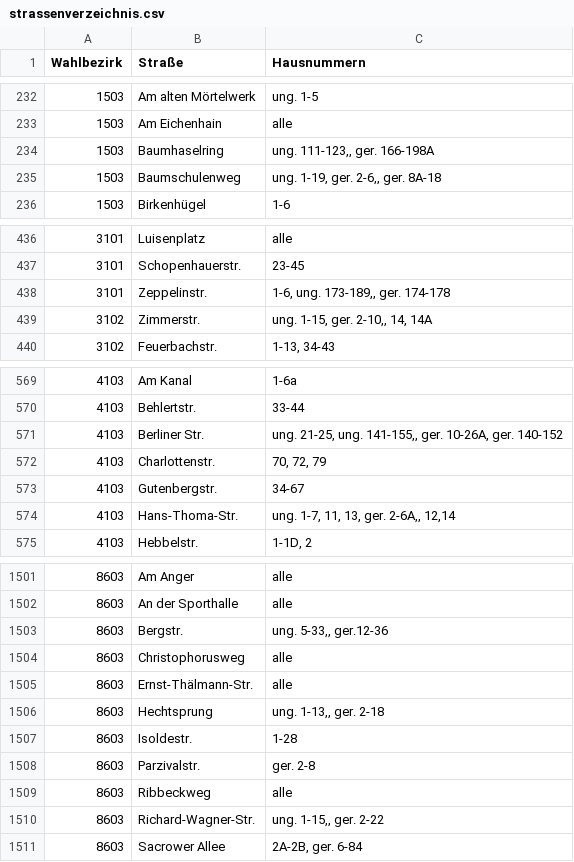
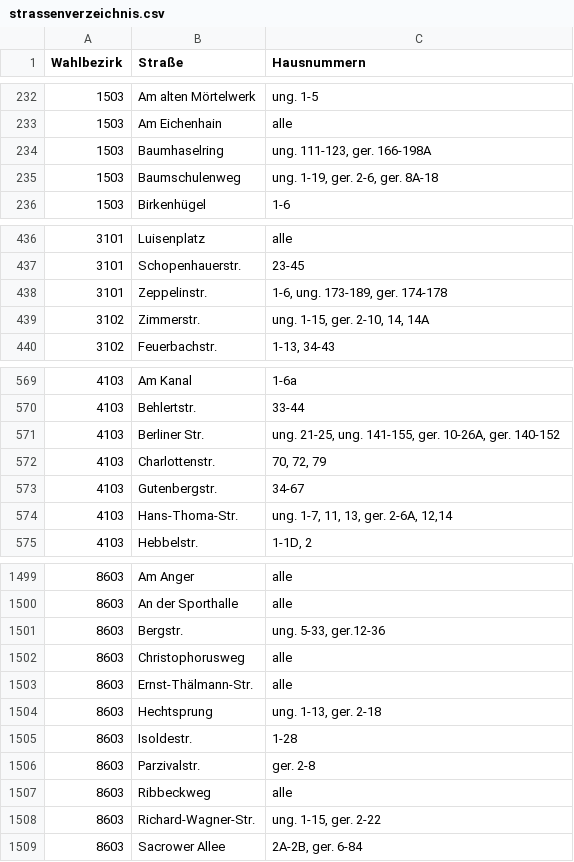
Before and after one commit to open-data-potsdam/potsdam-wahllokale-2019, a CSV file: strassenverzeichnis.csv, drawn as a sheet; only a part is shown, gaps mark what is left out; the diff covers the shown part only.

```diff
--- a/strassenverzeichnis.csv
+++ b/strassenverzeichnis.csv
@@ -233,4 +233,4 @@ Wahlbezirk,Straße,Hausnummern
 1503,Am Eichenhain,alle
-1503,Baumhaselring,"ung. 111-123,, ger. 166-198A"
-1503,Baumschulenweg,"ung. 1-19, ger. 2-6,, ger. 8A-18"
+1503,Baumhaselring,"ung. 111-123, ger. 166-198A"
+1503,Baumschulenweg,"ung. 1-19, ger. 2-6, ger. 8A-18"
 1503,Birkenhügel,1-6
@@ -437,4 +437,4 @@ Wahlbezirk,Straße,Hausnummern
 3101,Schopenhauerstr.,23-45
-3101,Zeppelinstr.,"1-6, ung. 173-189,, ger. 174-178"
-3102,Zimmerstr.,"ung. 1-15, ger. 2-10,, 14, 14A"
+3101,Zeppelinstr.,"1-6, ung. 173-189, ger. 174-178"
+3102,Zimmerstr.,"ung. 1-15, ger. 2-10, 14, 14A"
 3102,Feuerbachstr.,"1-13, 34-43"
@@ -570,6 +570,6 @@ Wahlbezirk,Straße,Hausnummern
 4103,Behlertstr.,33-44
-4103,Berliner Str.,"ung. 21-25, ung. 141-155,, ger. 10-26A, ger. 140-152"
+4103,Berliner Str.,"ung. 21-25, ung. 141-155, ger. 10-26A, ger. 140-152"
 4103,Charlottenstr.,"70, 72, 79"
 4103,Gutenbergstr.,34-67
-4103,Hans-Thoma-Str.,"ung. 1-7, 11, 13, ger. 2-6A,, 12,14"
+4103,Hans-Thoma-Str.,"ung. 1-7, 11, 13, ger. 2-6A, 12,14"
 4103,Hebbelstr.,"1-1D, 2"
@@ -1502,6 +1500,6 @@ Wahlbezirk,Straße,Hausnummern
 8603,An der Sporthalle,alle
-8603,Bergstr.,"ung. 5-33,, ger.12-36"
+8603,Bergstr.,"ung. 5-33, ger.12-36"
 8603,Christophorusweg,alle
 8603,Ernst-Thälmann-Str.,alle
-8603,Hechtsprung,"ung. 1-13,, ger. 2-18"
+8603,Hechtsprung,"ung. 1-13, ger. 2-18"
 8603,Isoldestr.,1-28
@@ -1509,3 +1507,3 @@ Wahlbezirk,Straße,Hausnummern
 8603,Ribbeckweg,alle
-8603,Richard-Wagner-Str.,"ung. 1-15,, ger. 2-22"
+8603,Richard-Wagner-Str.,"ung. 1-15, ger. 2-22"
 8603,Sacrower Allee,"2A-2B, ger. 6-84"
```
Also changed, not shown: 3 removed rows and 29 edited cells elsewhere in this file.
